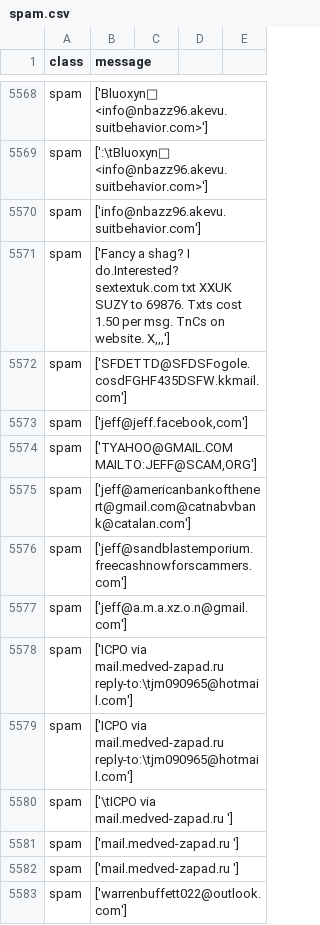
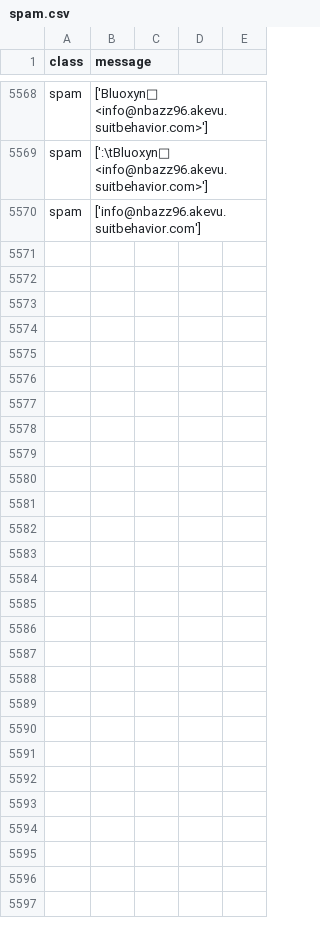
Before and after one commit to MonaxideMC/voomerang-1, a CSV file: spam.csv, drawn as a sheet; only a part is shown, gaps mark what is left out; the diff names each change by its address in the sheet, - before the commit and + after, or states it on an @@ line.

```diff
--- a/spam.csv
+++ b/spam.csv
-row 5571: spam | ['Fancy a shag? I do.Interested? sextextuk.com txt XXUK SUZY to 69876. Txts cost 1.50 per msg. TnCs on website. X,,,']
-row 5572: spam | ['SFDETTD@SFDSFogole.cosdFGHF435DSFW.kkmail.com']
-row 5573: spam | ['jeff@jeff.facebook,com']
-row 5574: spam | ['TYAHOO@GMAIL.COM MAILTO:JEFF@SCAM,ORG']
-row 5575: spam | ['jeff@americanbankofthenert@gmail.com@catnabvbank@catalan.com']
-row 5576: spam | ['jeff@sandblastemporium.freecashnowforscammers.com']
-row 5577: spam | ['jeff@a.m.a.xz.o.n@gmail.com']
-row 5578: spam | ['ICPO via mail.medved-zapad.ru reply-to:\tjm090965@hotmail.com']
-row 5579: spam | ['ICPO via mail.medved-zapad.ru reply-to:\tjm090965@hotmail.com']
-row 5580: spam | ['\tICPO via mail.medved-zapad.ru ']
-row 5581: spam | ['mail.medved-zapad.ru ']
-row 5582: spam | ['mail.medved-zapad.ru ']
-row 5583: spam | ['warrenbuffett022@outlook.com']
```
Also changed, not shown: 2 other files.
